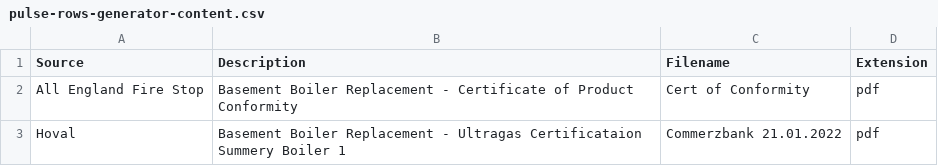
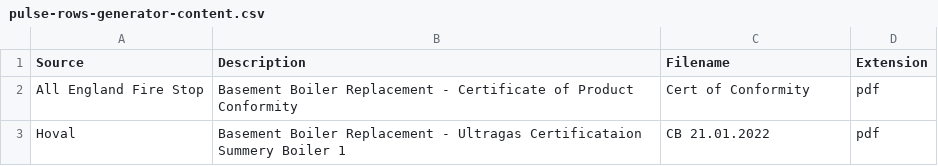
Before and after one commit to njs91/csv-to-html-generator, a CSV file: pulse-rows-generator-content.csv, drawn as a sheet.

Commit message:
CSV file amend

```diff
--- a/pulse-rows-generator-content.csv
+++ b/pulse-rows-generator-content.csv
@@ -2,2 +2,2 @@ Source,Description,Filename,Extension,,
 All England Fire Stop,Basement Boiler Replacement - Certificate of Product Conformity,Cert of Conformity,pdf,,
-Hoval,Basement Boiler Replacement - Ultragas Certificataion Summery Boiler 1,Commerzbank 21.01.2022,pdf,,
+Hoval,Basement Boiler Replacement - Ultragas Certificataion Summery Boiler 1,CB 21.01.2022,pdf,,
```
